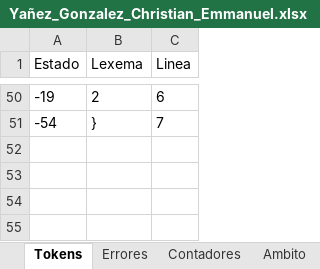
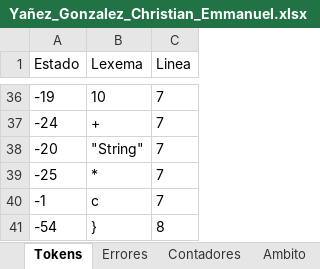
Before and after one commit to Chriss9720/Compilador, an Excel workbook: src/Excel/Yañez_Gonzalez_Christian_Emmanuel.xlsx, sheet Tokens, drawn as a sheet; only a part is shown, gaps mark what is left out; values as stored, in another font and other column widths than the file's, no borders; addresses are those after the commit; the diff covers the shown part only; the diff names each change by its address in the sheet, - before the commit and + after, or states it on an @@ line.

```diff
--- a/src/Excel/Yañez_Gonzalez_Christian_Emmanuel.xlsx (sheet Tokens)
+++ b/src/Excel/Yañez_Gonzalez_Christian_Emmanuel.xlsx (sheet Tokens)
-B36 (Lexema): 2
+B36 (Lexema): 10
-C36 (Linea): 6
+C36 (Linea): 7
+row 37: -24 | + | 7
+row 38: -20 | "String" | 7
+row 39: -25 | * | 7
+row 40: -1 | c | 7
-C41 (Linea): 7
+C41 (Linea): 8
```
Also changed, not shown: 22 added rows, 36 removed rows and 10 edited cells elsewhere in this sheet, sheet Contadores, sheet Semtica_Etapa_1, sheet Errores, sheet Ambito, build/classes/Excel/Yañez_Gonzalez_Christian_Emmanuel.xlsx, 15 other files.
